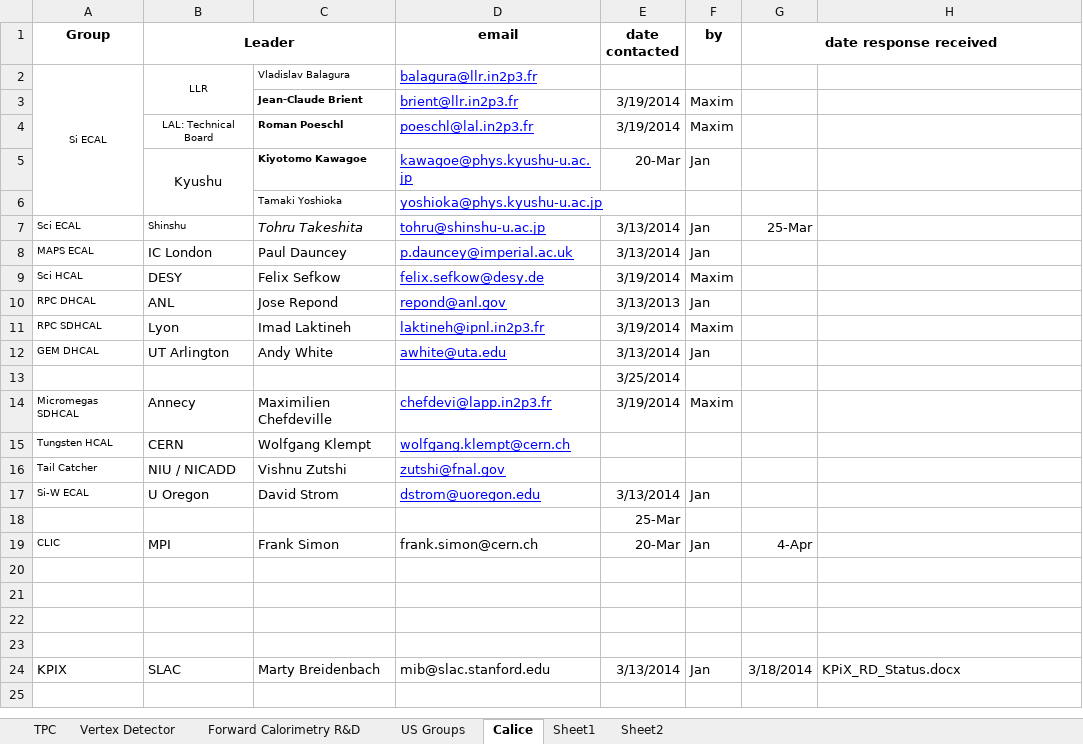
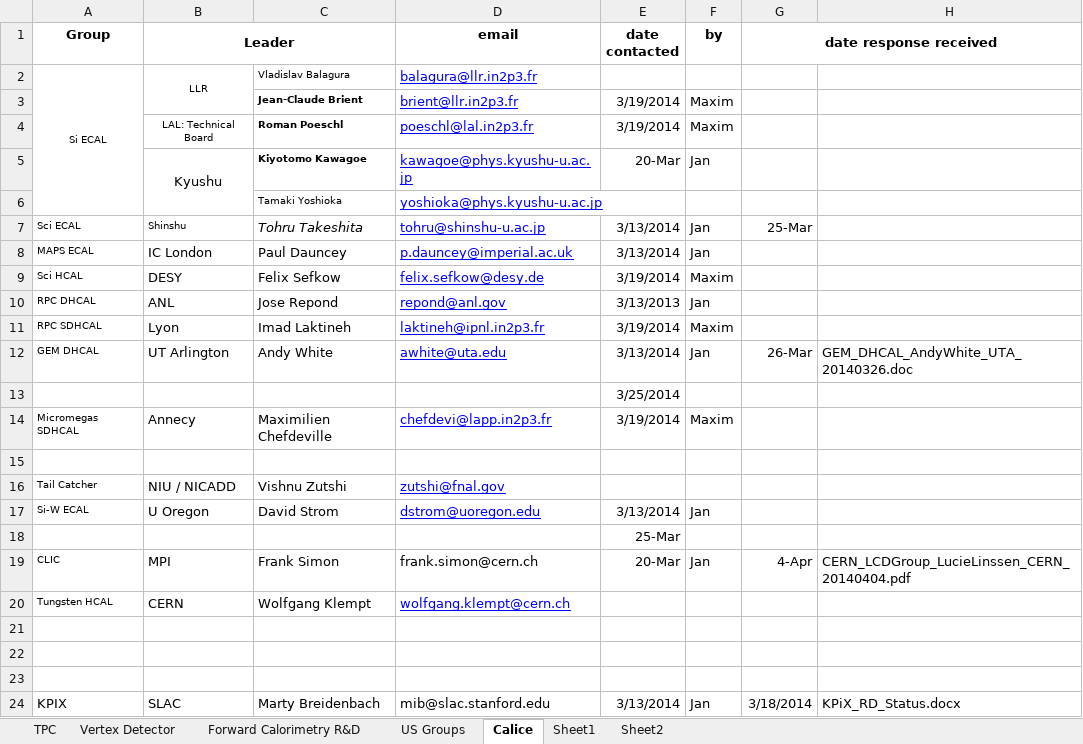
Before and after one commit to jstrube/LinearColliderDetectorRnD, an Excel workbook: ListOfGroups.xlsx, sheet Calice, drawn as a sheet; values as stored, in another font and other column widths than the file's, no borders; the diff names each change by its address in the sheet, - before the commit and + after, or states it on an @@ line.

Commit message:
update to list of groups
git-svn-id: svn+ssh://svn.cern.ch/reps/jansvn/trunk/lcDetRnD@529 4525493e-7705-40b1-a816-d608a930855b

```diff
--- a/ListOfGroups.xlsx (sheet Calice)
+++ b/ListOfGroups.xlsx (sheet Calice)
-G12 (date response received): (empty)
+G12 (date response received): 26-Mar
-H12: (empty)
+H12: GEM_DHCAL_AndyWhite_UTA_20140326.doc
-row 15: Tungsten HCAL | CERN | Wolfgang Klempt | wolfgang.klempt@cern.ch
+row 15: (empty)
-H19: (empty)
+H19: CERN_LCDGroup_LucieLinssen_CERN_20140404.pdf
-row 20: (empty)
+row 20: Tungsten HCAL | CERN | Wolfgang Klempt | wolfgang.klempt@cern.ch
```
